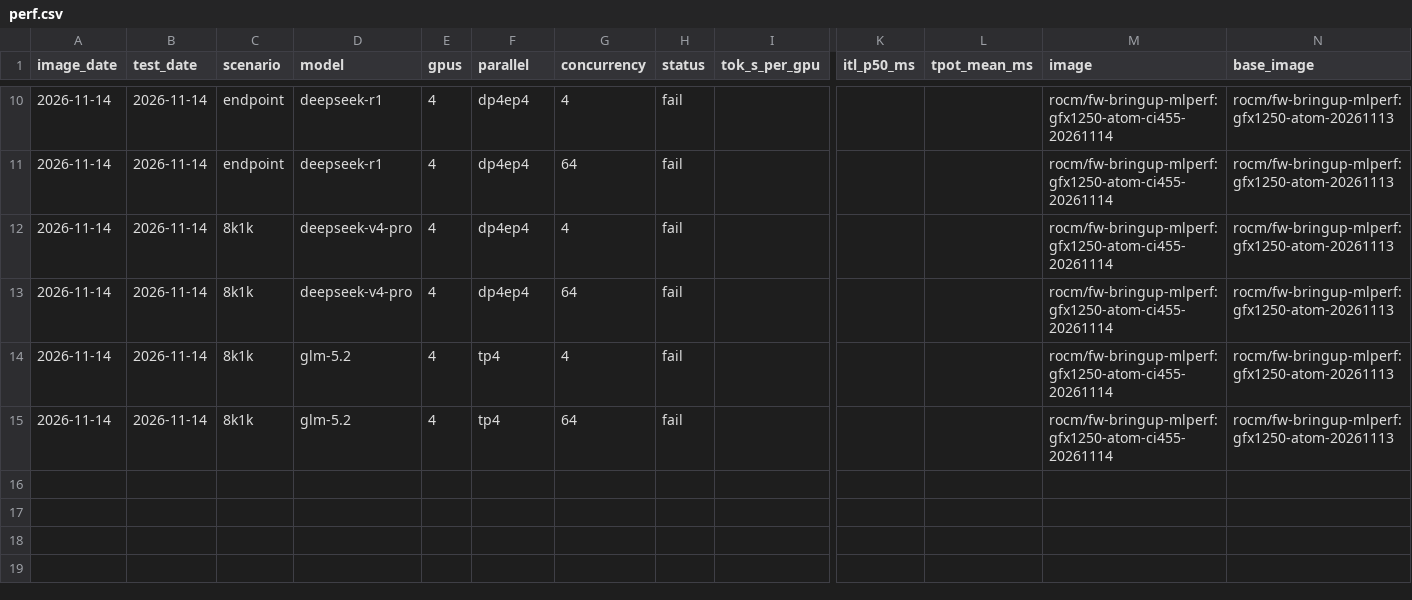
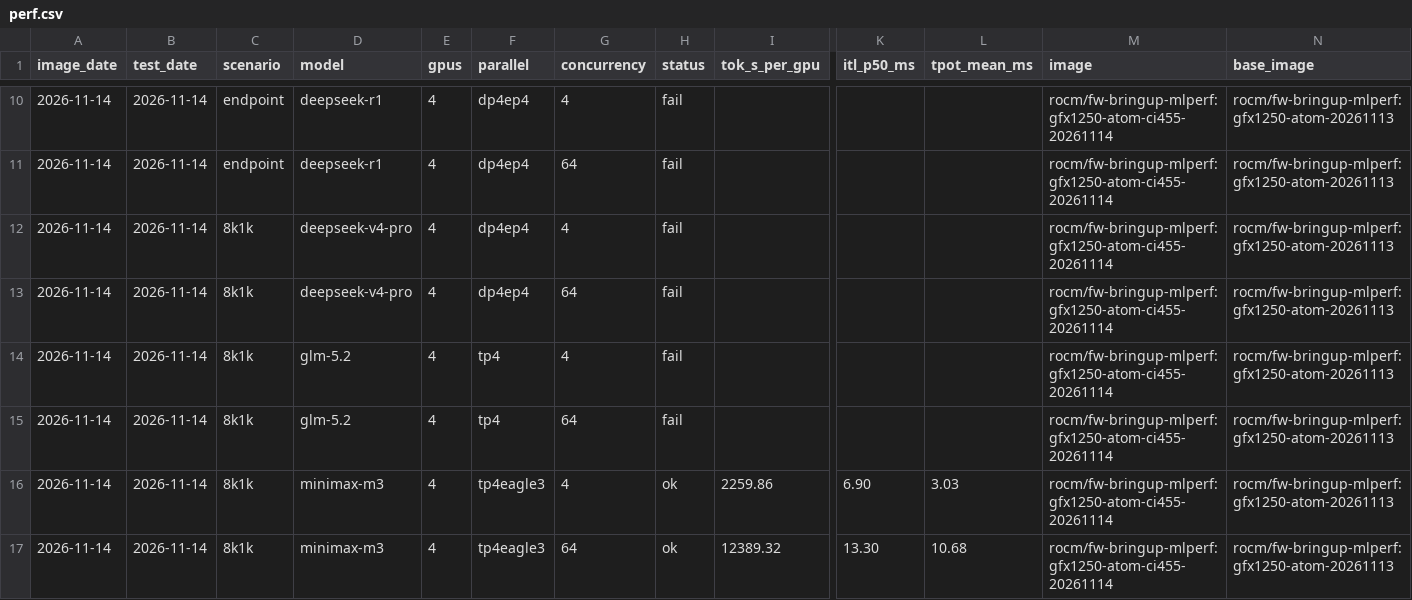
Before and after one commit to ROCm/ATOM, a CSV file: recipes/455-CI/perf.csv, drawn as a sheet; only a part is shown, gaps mark what is left out; rows hold the shown columns only; the diff names each change by its address in the sheet, - before the commit and + after, or states it on an @@ line.

Commit message:
[455-CI] 20261114 8k1k minimax-m3

```diff
--- a/recipes/455-CI/perf.csv
+++ b/recipes/455-CI/perf.csv
+row 16: 2026-11-14 | 2026-11-14 | 8k1k | minimax-m3 | 4 | tp4eagle3 | 4 | ok | 2259.86 | 6.90 | 3.03 | rocm/fw-bringup-mlperf:gfx1250-atom-ci455-20261114 | rocm/fw-bringup-mlperf:gfx1250-atom-20261113
+row 17: 2026-11-14 | 2026-11-14 | 8k1k | minimax-m3 | 4 | tp4eagle3 | 64 | ok | 12389.32 | 13.30 | 10.68 | rocm/fw-bringup-mlperf:gfx1250-atom-ci455-20261114 | rocm/fw-bringup-mlperf:gfx1250-atom-20261113
```
Also changed, not shown: recipes/455-CI/accuracy.csv, 11 other files.
